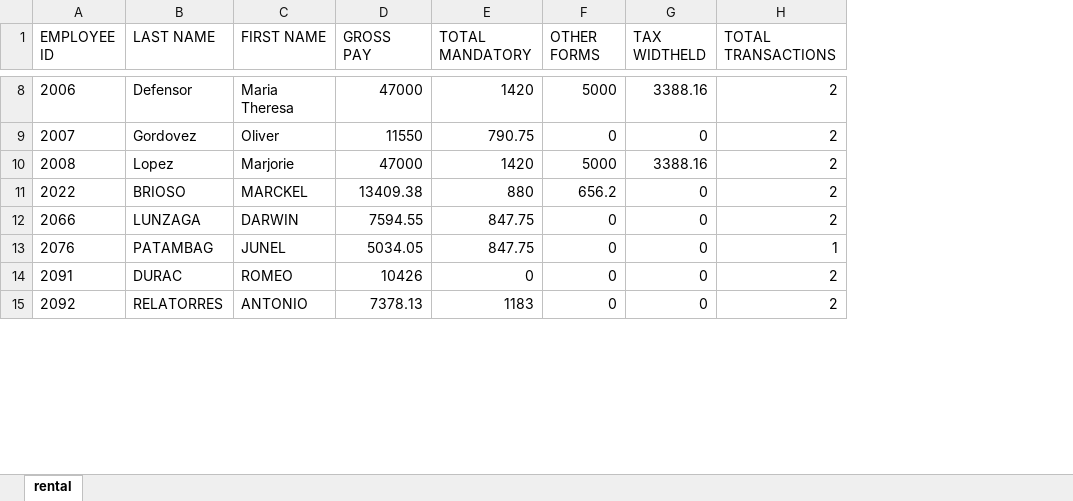
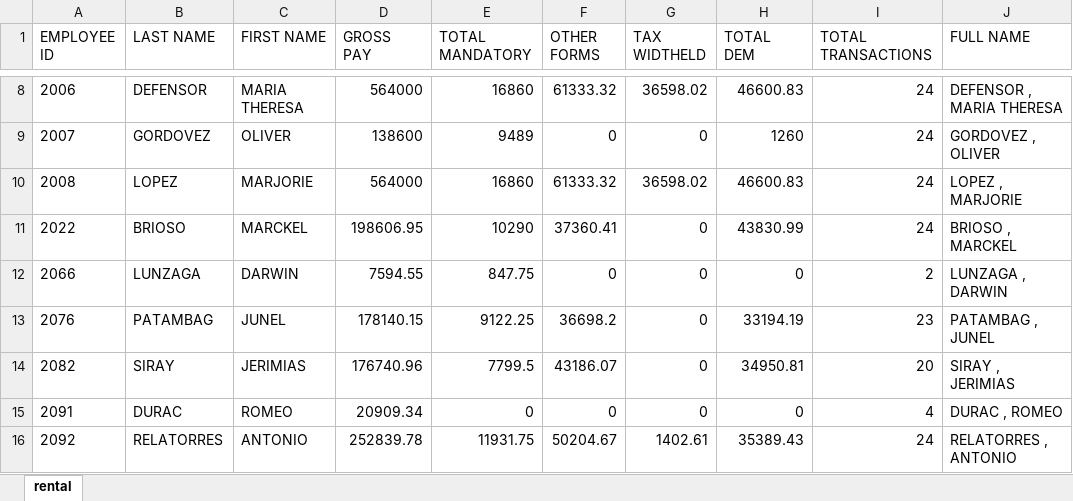
Before and after one commit to joeygracesabusido/ldproject, an Excel workbook: 1604CF.xlsx, sheet rental, drawn as a sheet; only a part is shown, gaps mark what is left out; values as stored, in another font and other column widths than the file's, no borders; addresses are those after the commit; the diff covers the shown part only; the diff names each change by its address in the sheet, - before the commit and + after, or states it on an @@ line.

```diff
--- a/1604CF.xlsx (sheet rental)
+++ b/1604CF.xlsx (sheet rental)
+column H (TOTAL DEM), rows 8-13: 46600.83 | 1260 | 46600.83 | 43830.99 | 0 | 33194.19; rows 15-16: 0 | 35389.43
+column J (FULL NAME), rows 8-13: DEFENSOR , MARIA THERESA | GORDOVEZ , OLIVER | LOPEZ , MARJORIE | BRIOSO , MARCKEL | LUNZAGA , DARWIN | PATAMBAG , JUNEL; rows 15-16: DURAC , ROMEO | RELATORRES , ANTONIO
-B8 (LAST NAME): Defensor
+B8 (LAST NAME): DEFENSOR
-C8 (FIRST NAME): Maria Theresa
+C8 (FIRST NAME): MARIA THERESA
-D8 (GROSS PAY): 47000
+D8 (GROSS PAY): 564000
-E8 (TOTAL MANDATORY): 1420
+E8 (TOTAL MANDATORY): 16860
-F8 (OTHER FORMS): 5000
+F8 (OTHER FORMS): 61333.32
-G8 (TAX WIDTHELD): 3388.16
+G8 (TAX WIDTHELD): 36598.02
-I8:I11 (TOTAL TRANSACTIONS): 2
+I8:I11 (TOTAL TRANSACTIONS): 24
-B9 (LAST NAME): Gordovez
+B9 (LAST NAME): GORDOVEZ
-C9 (FIRST NAME): Oliver
+C9 (FIRST NAME): OLIVER
-D9 (GROSS PAY): 11550
+D9 (GROSS PAY): 138600
-E9 (TOTAL MANDATORY): 790.75
+E9 (TOTAL MANDATORY): 9489
-B10 (LAST NAME): Lopez
+B10 (LAST NAME): LOPEZ
-C10 (FIRST NAME): Marjorie
+C10 (FIRST NAME): MARJORIE
-D10 (GROSS PAY): 47000
+D10 (GROSS PAY): 564000
-E10 (TOTAL MANDATORY): 1420
+E10 (TOTAL MANDATORY): 16860
-F10 (OTHER FORMS): 5000
+F10 (OTHER FORMS): 61333.32
-G10 (TAX WIDTHELD): 3388.16
+G10 (TAX WIDTHELD): 36598.02
-D11 (GROSS PAY): 13409.38
+D11 (GROSS PAY): 198606.95
-E11 (TOTAL MANDATORY): 880
+E11 (TOTAL MANDATORY): 10290
-F11 (OTHER FORMS): 656.2
+F11 (OTHER FORMS): 37360.41
-D13 (GROSS PAY): 5034.05
+D13 (GROSS PAY): 178140.15
-E13 (TOTAL MANDATORY): 847.75
+E13 (TOTAL MANDATORY): 9122.25
-F13 (OTHER FORMS): 0
+F13 (OTHER FORMS): 36698.2
-I13 (TOTAL TRANSACTIONS): 1
+I13 (TOTAL TRANSACTIONS): 23
+row 14: 2082 | SIRAY | JERIMIAS | 176740.96 | 7799.5 | 43186.07 | 0 | 34950.81 | 20 | SIRAY , JERIMIAS
-D15 (GROSS PAY): 10426
+D15 (GROSS PAY): 20909.34
-I15 (TOTAL TRANSACTIONS): 2
+I15 (TOTAL TRANSACTIONS): 4
-D16 (GROSS PAY): 7378.13
+D16 (GROSS PAY): 252839.78
-E16 (TOTAL MANDATORY): 1183
+E16 (TOTAL MANDATORY): 11931.75
-F16 (OTHER FORMS): 0
+F16 (OTHER FORMS): 50204.67
-G16 (TAX WIDTHELD): 0
+G16 (TAX WIDTHELD): 1402.61
-I16 (TOTAL TRANSACTIONS): 2
+I16 (TOTAL TRANSACTIONS): 24
```
Also changed, not shown: 23 added rows and 147 edited cells elsewhere in this sheet, 1 other file.
